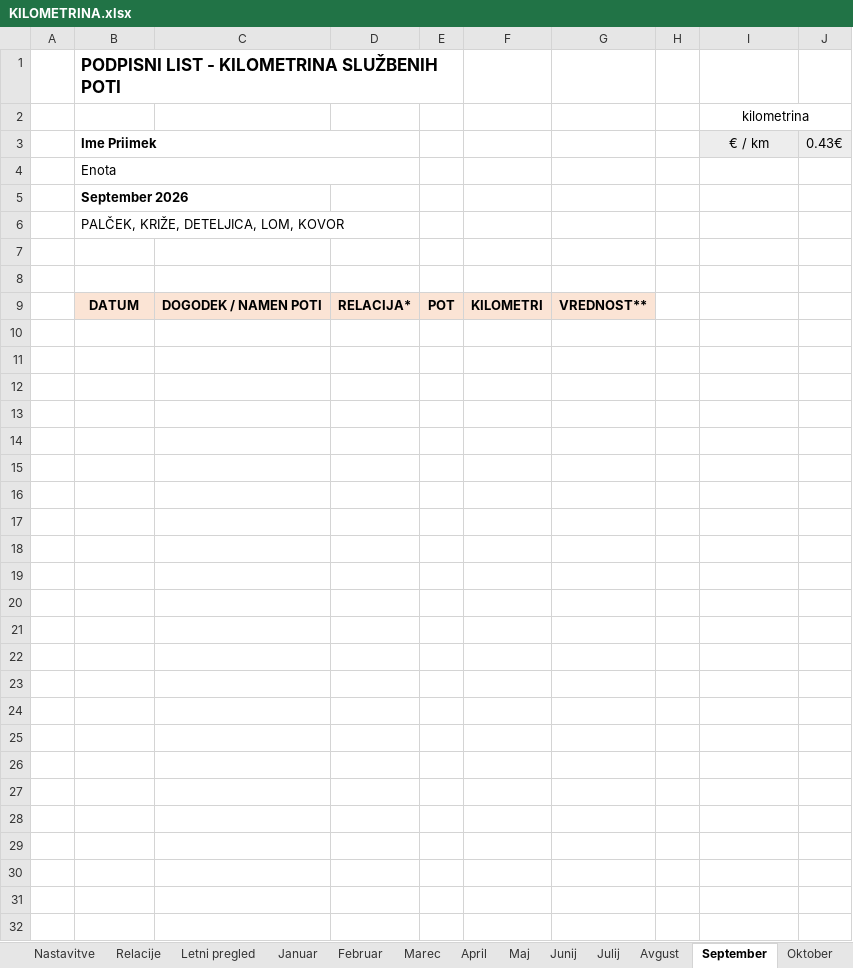
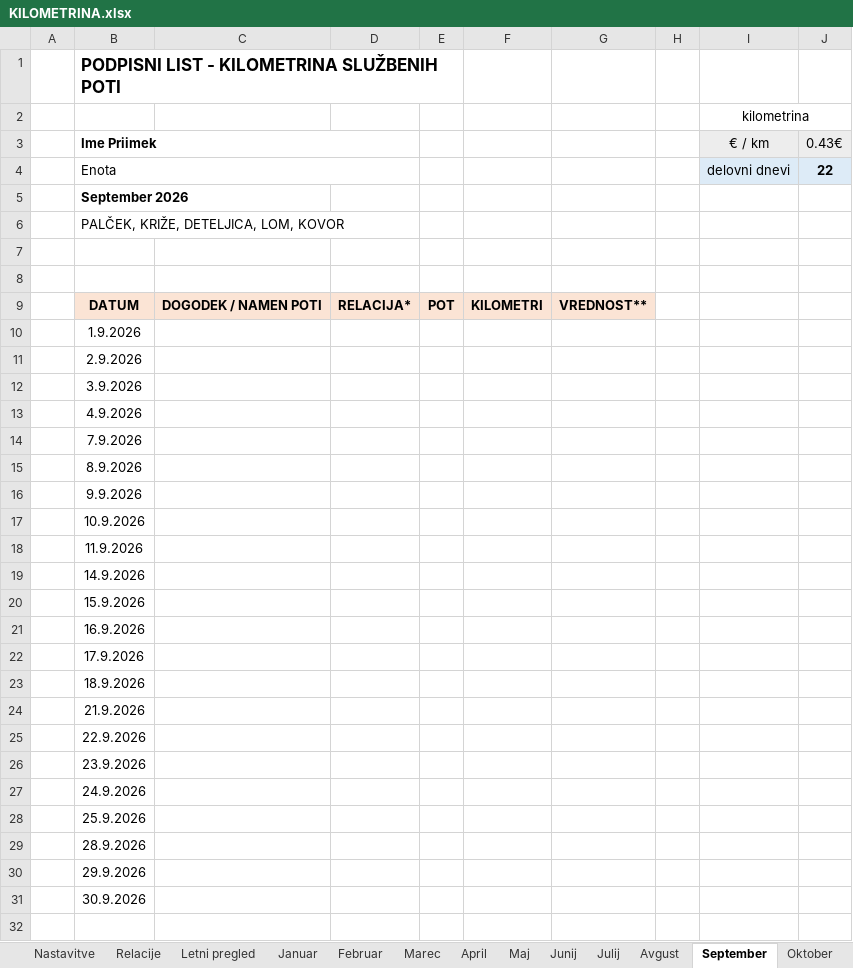
Before and after one commit to PeterPrelo/Claude_git, an Excel workbook: KILOMETRINA.xlsx, sheet September, drawn as a sheet; only a part is shown; values as stored, in another font and other column widths than the file's, no borders; removed rows and columns are numbered as before the commit, all else as after; the diff names each change by its address in the sheet, - before the commit and + after, or states it on an @@ line.

```diff
--- a/KILOMETRINA.xlsx (sheet September)
+++ b/KILOMETRINA.xlsx (sheet September)
-row 4:  | Enota
+row 4:  | Enota |  |  |  |  |  |  | delovni dnevi | 22
-B10: (empty)
+B10: 1.9.2026
-B11: (empty)
+B11: 2.9.2026
-B12: (empty)
+B12: 3.9.2026
-B13: (empty)
+B13: 4.9.2026
-B14: (empty)
+B14: 7.9.2026
-B15: (empty)
+B15: 8.9.2026
-B16: (empty)
+B16: 9.9.2026
-B17: (empty)
+B17: 10.9.2026
-B18: (empty)
+B18: 11.9.2026
-B19: (empty)
+B19: 14.9.2026
-B20: (empty)
+B20: 15.9.2026
-B21: (empty)
+B21: 16.9.2026
-B22: (empty)
+B22: 17.9.2026
-B23: (empty)
+B23: 18.9.2026
-B24: (empty)
+B24: 21.9.2026
-B25: (empty)
+B25: 22.9.2026
-B26: (empty)
+B26: 23.9.2026
-B27: (empty)
+B27: 24.9.2026
-B28: (empty)
+B28: 25.9.2026
-B29: (empty)
+B29: 28.9.2026
-B30: (empty)
+B30: 29.9.2026
-B31: (empty)
+B31: 30.9.2026
```
Also changed, not shown: sheet Nastavitve, sheet Julij, sheet Marec, sheet Oktober, sheet December, sheet Junij, 8 more sheets, 1 other file.
